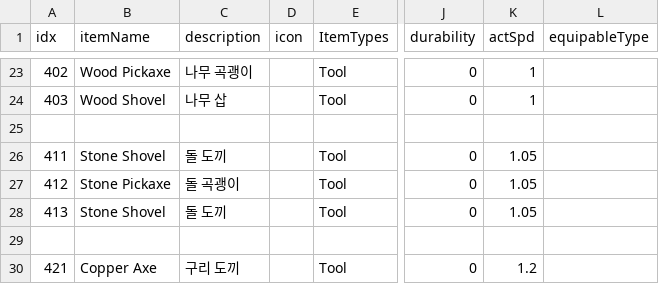
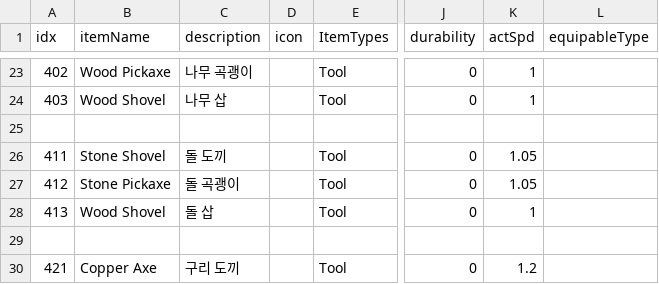
Before and after one commit to dmsqls8580/Slime_On_The, a CSV file: Assets/11_Data/CSV/ItemData.csv, drawn as a sheet; only a part is shown, gaps mark what is left out; the diff names each change by its address in the sheet, - before the commit and + after, or states it on an @@ line.

```diff
--- a/Assets/11_Data/CSV/ItemData.csv
+++ b/Assets/11_Data/CSV/ItemData.csv
-B28 (itemName): Stone Shovel
+B28 (itemName): Wood Shovel
-C28 (description): 돌 도끼
+C28 (description): 돌 삽
-K28 (actSpd): 1.05
+K28 (actSpd): 1
```
Also changed, not shown: Assets/11_Data/CSV/RecipeData.csv, 9 other files.
